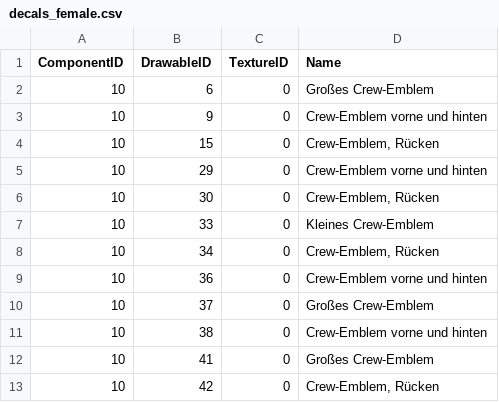
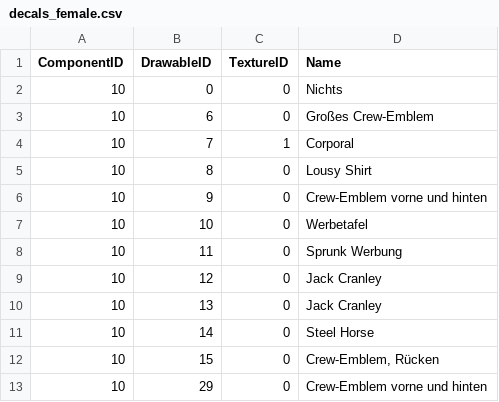
Before and after one commit to Hutmacherr/gta-clothes-dump, a CSV file: clothes/decals_female.csv, drawn as a sheet; only a part is shown; the shorter side is filled out with more unchanged rows; the diff covers the shown part only; the diff names each change by its address in the sheet, - before the commit and + after, or states it on an @@ line.

```diff
--- a/clothes/decals_female.csv
+++ b/clothes/decals_female.csv
+row 2: 10 | 0 | 0 | Nichts
+row 4: 10 | 7 | 1 | Corporal
+row 5: 10 | 8 | 0 | Lousy Shirt
+row 7: 10 | 10 | 0 | Werbetafel
+row 8: 10 | 11 | 0 | Sprunk Werbung
+row 9: 10 | 12 | 0 | Jack Cranley
+row 10: 10 | 13 | 0 | Jack Cranley
+row 11: 10 | 14 | 0 | Steel Horse
```
Also changed, not shown: 15 added rows elsewhere in this file.
